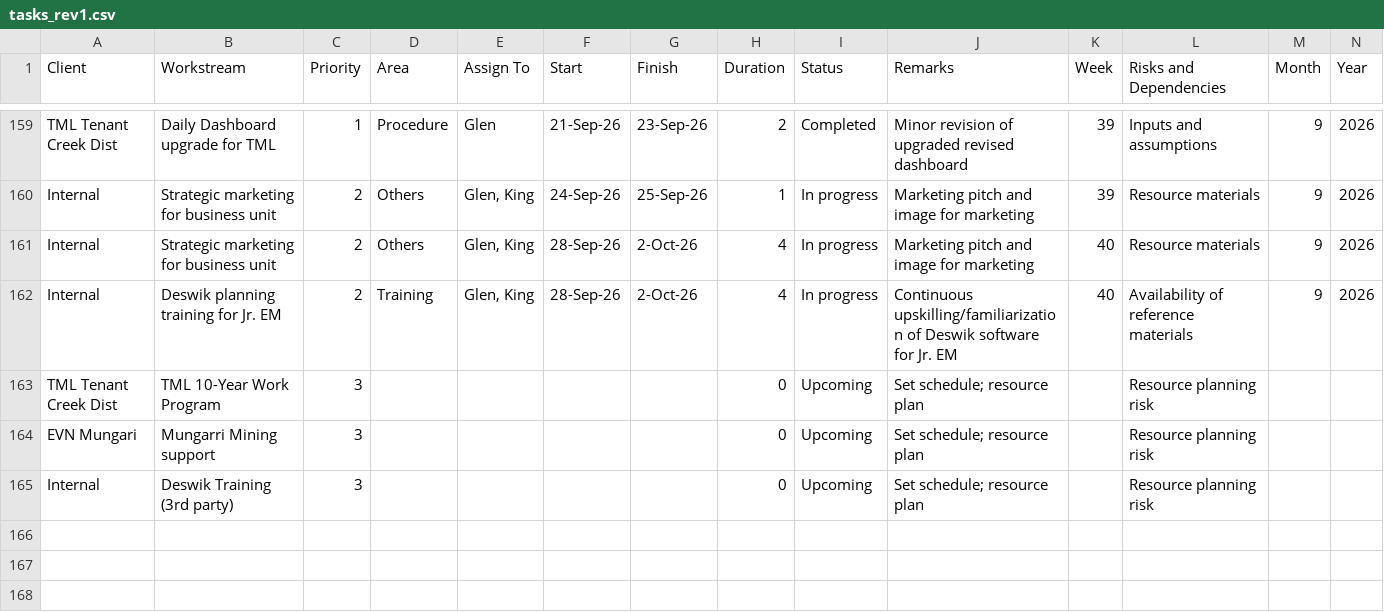
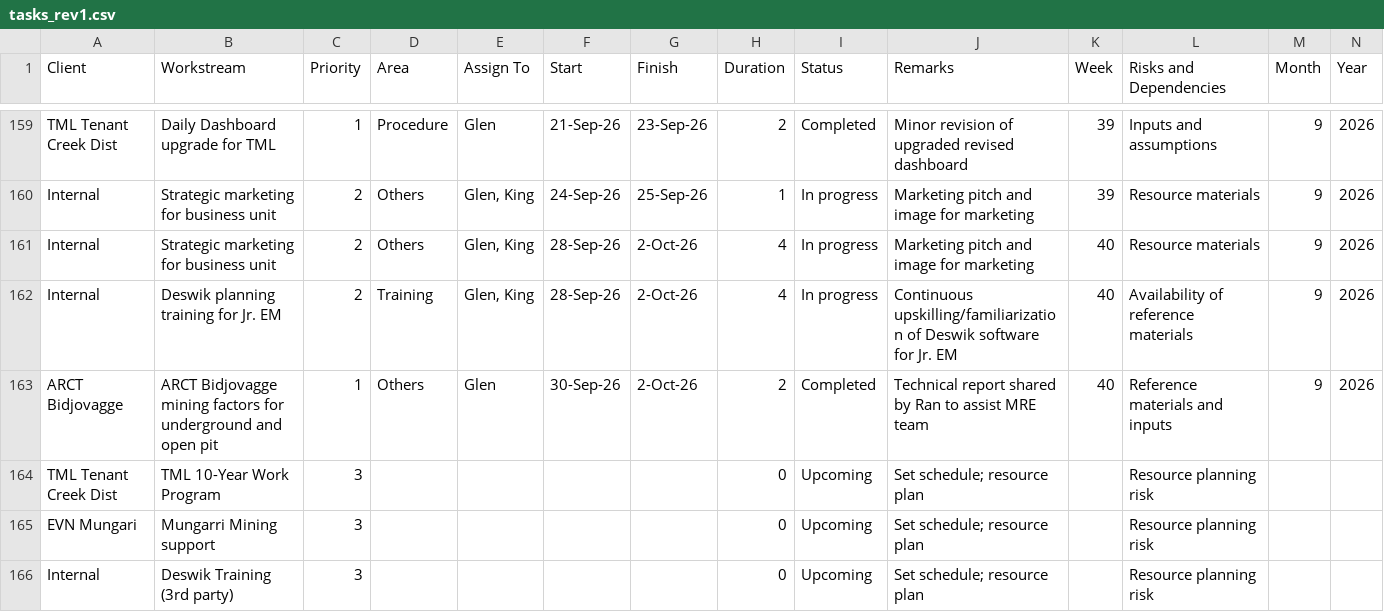
Before and after one commit to glenreotutar06/Mining-Dashboard, a CSV file: tasks_rev1.csv, drawn as a sheet; only a part is shown, gaps mark what is left out.

Commit message:
Add files via upload

```diff
--- a/tasks_rev1.csv
+++ b/tasks_rev1.csv
@@ -163,2 +163,3 @@ Internal,Strategic marketing for business unit,2,Others,"Glen, King",28-Sep-26,2
 Internal,Deswik planning training for Jr. EM,2,Training,"Glen, King",28-Sep-26,2-Oct-26,4,In progress,Continuous upskilling/familiarization of Deswik software for Jr. EM,40,Availability of reference materials,9,2026
+ARCT Bidjovagge,ARCT Bidjovagge mining factors for underground and open pit,1,Others,Glen,30-Sep-26,2-Oct-26,2,Completed,Technical report shared by Ran to assist MRE team,40,Reference materials and inputs,9,2026
 TML Tenant Creek Dist,TML 10-Year Work Program,3,,,,,0,Upcoming,Set schedule; resource plan,,Resource planning risk,,
```
